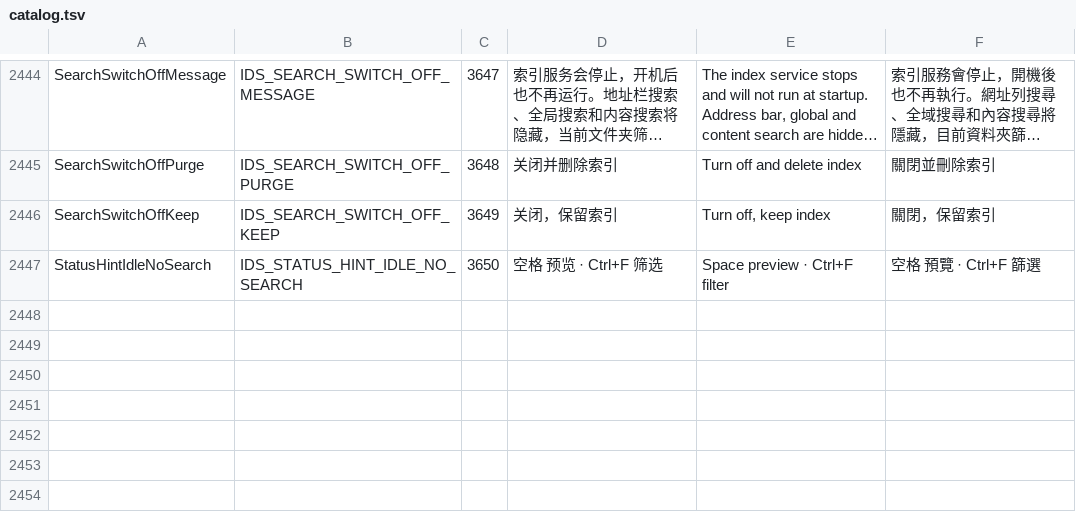
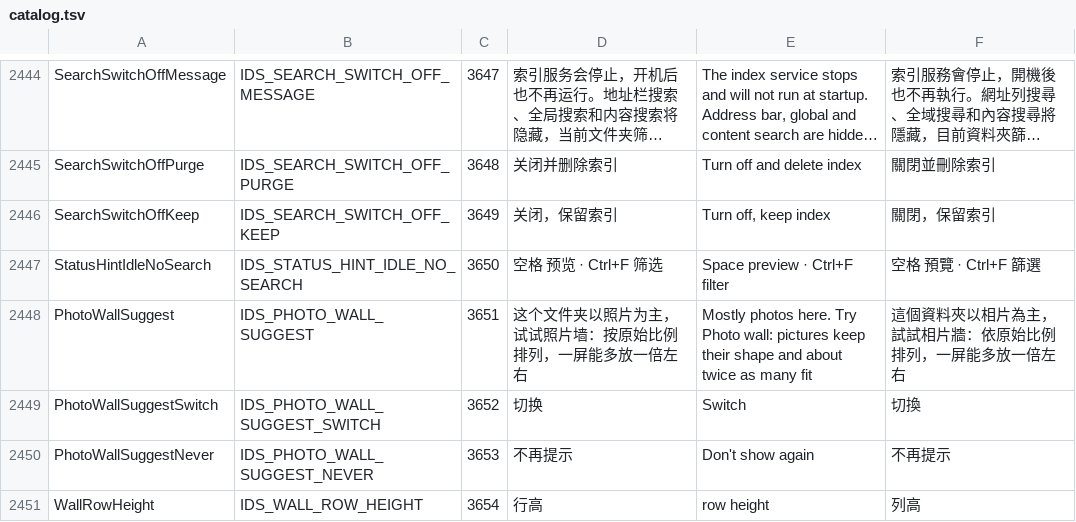
Before and after one commit to 0xheguoxing/pulse, a TSV file: tools/l10n/catalog.tsv, drawn as a sheet; only a part is shown, gaps mark what is left out; long unchanged cells end in …; the diff names each change by its address in the sheet, - before the commit and + after, or states it on an @@ line.

Commit message:
view: finish the photo wall
Pictures keep their own shape in justified rows: aspects come from decoded
thumbnails or a background header probe (JPEG with EXIF orientation, PNG,
GIF, BMP, WebP; shell properties otherwise) and rows glide when they change.
Tiles fill with the picture and show the name only while hovered or
selected; a pending tile shows a plate with the file icon.

Photo folders shown as an icon grid offer the wall once per folder (card
under the pane header, 9 s, Switch / don't show again). The view menu gets
a photo wall row; picking an icon size there or with Ctrl+Shift+1..8 leaves
the wall. Shots can stage --view wall and the suggestion card.

```diff
--- a/tools/l10n/catalog.tsv
+++ b/tools/l10n/catalog.tsv
+row 2448: PhotoWallSuggest | IDS_PHOTO_WALL_SUGGEST | 3651 | 这个文件夹以照片为主，试试照片墙：按原始比例排列，一屏能多放一倍左右 | Mostly photos here. Try Photo wall: pictures keep their shape and about twice as many fit | 這個資料夾以相片為主，試試相片牆：依原始比例排列，一屏能多放一倍左右
+row 2449: PhotoWallSuggestSwitch | IDS_PHOTO_WALL_SUGGEST_SWITCH | 3652 | 切换 | Switch | 切換
+row 2450: PhotoWallSuggestNever | IDS_PHOTO_WALL_SUGGEST_NEVER | 3653 | 不再提示 | Don't show again | 不再提示
+row 2451: WallRowHeight | IDS_WALL_ROW_HEIGHT | 3654 | 行高 | row height | 列高
```
Also changed, not shown: 25 other files.
